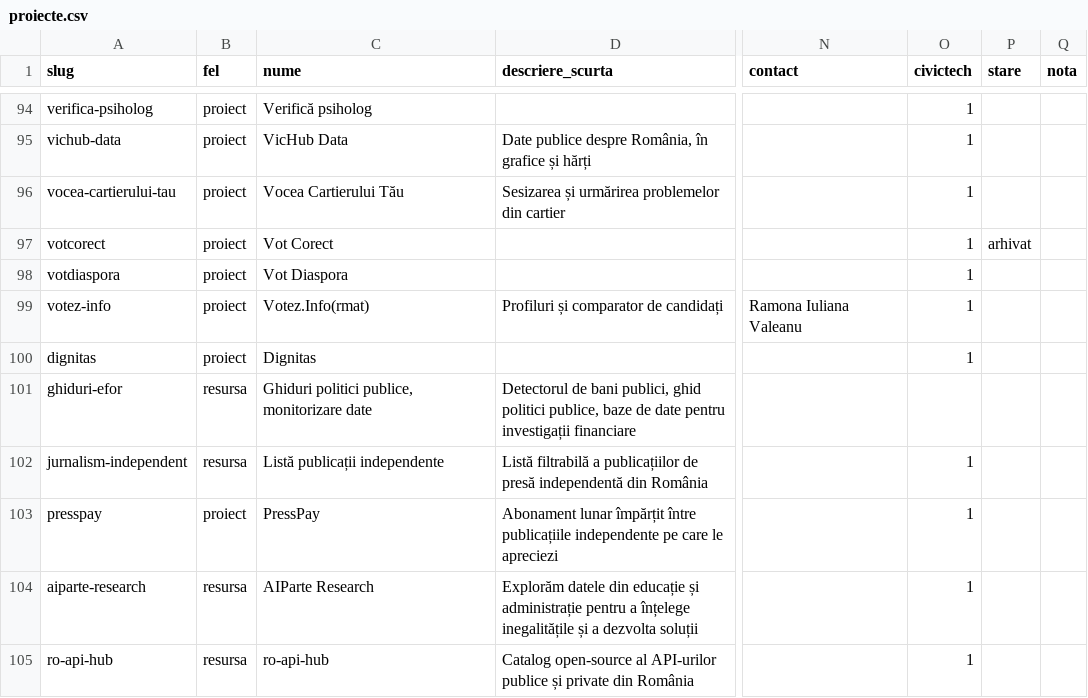
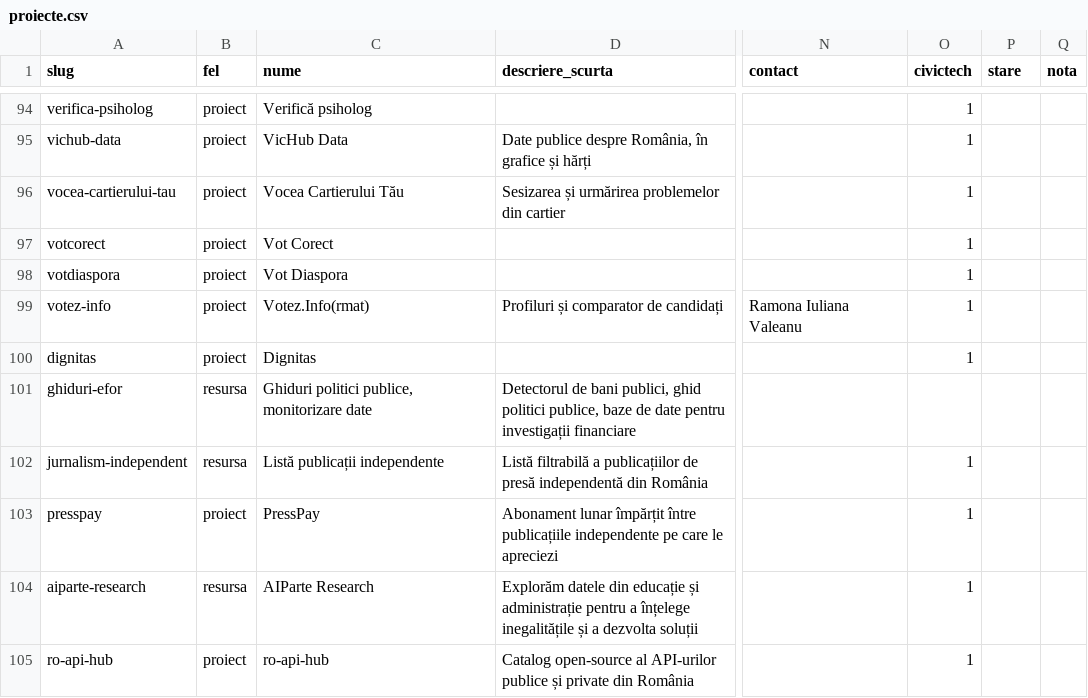
Before and after one commit to gov2-ro/awesome-civtech-ro, a CSV file: data/proiecte.csv, drawn as a sheet; only a part is shown, gaps mark what is left out; the diff names each change by its address in the sheet, - before the commit and + after, or states it on an @@ line.

```diff
--- a/data/proiecte.csv
+++ b/data/proiecte.csv
-P97 (stare): arhivat
+P97 (stare): (empty)
-B105 (fel): resursa
+B105 (fel): proiect
```
Also changed, not shown: data/orgs.csv.
